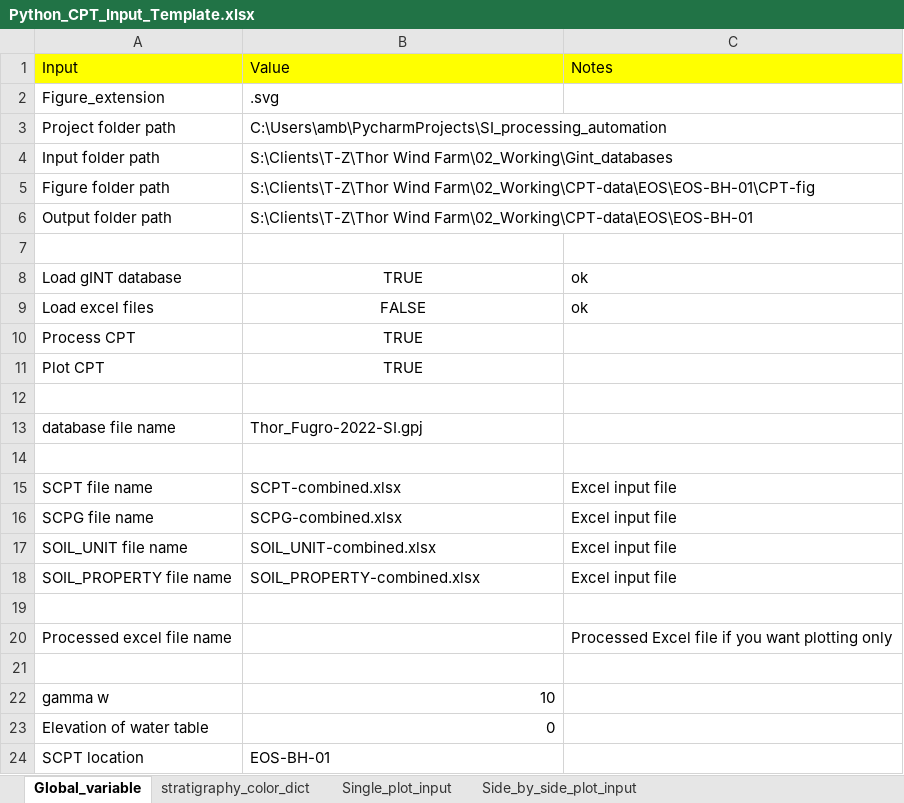
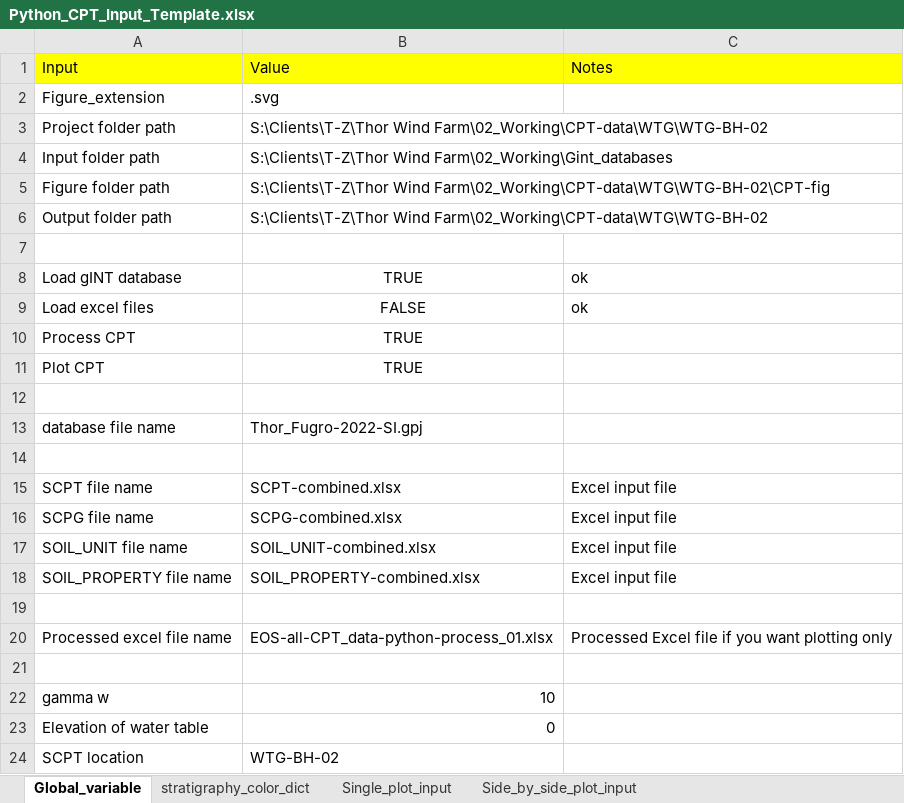
Before and after one commit to serenache/SI_processing_automation_SC, an Excel workbook: Input_files/Python_CPT_Input_Template.xlsx, sheet Global_variable, drawn as a sheet; values as stored, in another font and other column widths than the file's, no borders; the diff names each change by its address in the sheet, - before the commit and + after, or states it on an @@ line.

Commit message:
AMB modifications (a lot, probably not all listed): 1. figure_class: Reduced the spaced between subplots 2. cpt_main: Change the axis labels to have subscripts (2 options now- math notation or full text - see point 8) 3. cpt_main: Change to get the stratigraphy colors from input excel file 4. cpt_processing: change the merging process, merge the soil_unit and soil_properties together first, add a UNIQUE_GEOL column, calculate the sigv0 at the base of the layer 5. cpt_processing: change the way the sigv0 is calculated now using the sigv0  at the base of the layer (obtained from merge with SOIL_UNIT_with_property) 6. cpt_plotting: added functions to create interactive html plots with bokeh 7. cpt_main: change the format of the Global_variable input file to process and plot several CPT profiles (also added a for loop to do the multiple process) 8. cpt_main: added dictionaries to contain info on series (like labels, etc.) and plot axis (in the process of changing to loading those from excel but not implemented yet) Sorry for the mess...

```diff
--- a/Input_files/Python_CPT_Input_Template.xlsx (sheet Global_variable)
+++ b/Input_files/Python_CPT_Input_Template.xlsx (sheet Global_variable)
-B3: C:\Users\amb\PycharmProjects\SI_processing_automation
+B3: S:\Clients\T-Z\Thor Wind Farm\02_Working\CPT-data\WTG\WTG-BH-02
-B5: S:\Clients\T-Z\Thor Wind Farm\02_Working\CPT-data\EOS\EOS-BH-01\CPT-fig
+B5: S:\Clients\T-Z\Thor Wind Farm\02_Working\CPT-data\WTG\WTG-BH-02\CPT-fig
-B6: S:\Clients\T-Z\Thor Wind Farm\02_Working\CPT-data\EOS\EOS-BH-01
+B6: S:\Clients\T-Z\Thor Wind Farm\02_Working\CPT-data\WTG\WTG-BH-02
-B20: (empty)
+B20: EOS-all-CPT_data-python-process_01.xlsx
-B24: EOS-BH-01
+B24: WTG-BH-02
```
Also changed, not shown: 6 other files.
